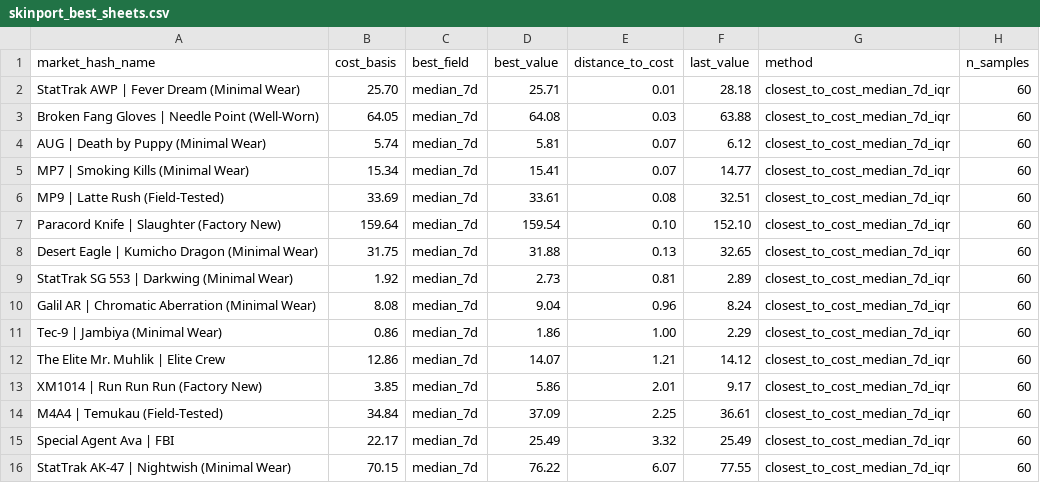
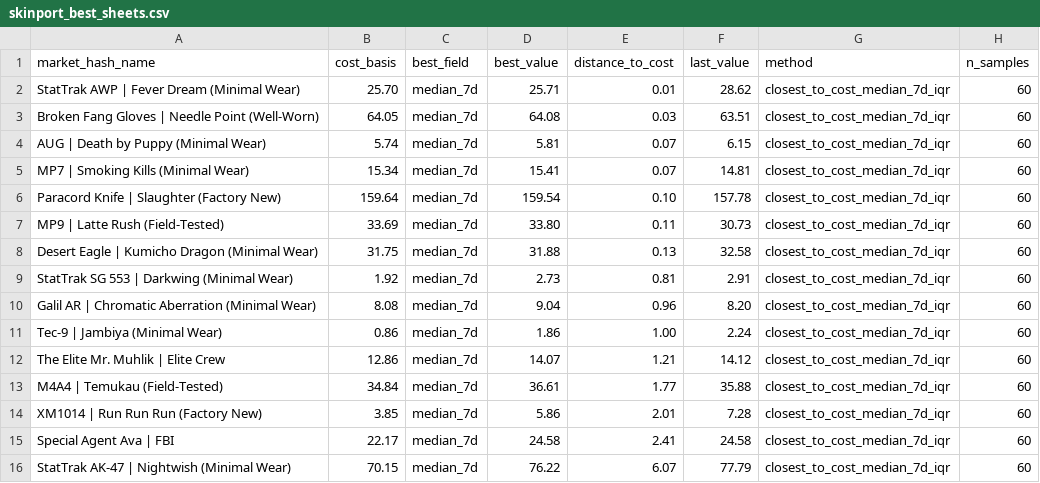
Before and after one commit to jpcarrascom2311-commits/skinport-tracker, a CSV file: skinport_best_sheets.csv, drawn as a sheet.

```diff
--- a/skinport_best_sheets.csv
+++ b/skinport_best_sheets.csv
@@ -1,16 +1,16 @@
 market_hash_name,cost_basis,best_field,best_value,distance_to_cost,last_value,method,n_samples
-StatTrak AWP | Fever Dream (Minimal Wear),25.70,median_7d,25.71,0.01,28.18,closest_to_cost_median_7d_iqr,60
-Broken Fang Gloves | Needle Point (Well-Worn),64.05,median_7d,64.08,0.03,63.88,closest_to_cost_median_7d_iqr,60
-AUG | Death by Puppy (Minimal Wear),5.74,median_7d,5.81,0.07,6.12,closest_to_cost_median_7d_iqr,60
-MP7 | Smoking Kills (Minimal Wear),15.34,median_7d,15.41,0.07,14.77,closest_to_cost_median_7d_iqr,60
-MP9 | Latte Rush (Field-Tested),33.69,median_7d,33.61,0.08,32.51,closest_to_cost_median_7d_iqr,60
-Paracord Knife | Slaughter (Factory New),159.64,median_7d,159.54,0.10,152.10,closest_to_cost_median_7d_iqr,60
-Desert Eagle | Kumicho Dragon (Minimal Wear),31.75,median_7d,31.88,0.13,32.65,closest_to_cost_median_7d_iqr,60
-StatTrak SG 553 | Darkwing (Minimal Wear),1.92,median_7d,2.73,0.81,2.89,closest_to_cost_median_7d_iqr,60
-Galil AR | Chromatic Aberration (Minimal Wear),8.08,median_7d,9.04,0.96,8.24,closest_to_cost_median_7d_iqr,60
-Tec-9 | Jambiya (Minimal Wear),0.86,median_7d,1.86,1.00,2.29,closest_to_cost_median_7d_iqr,60
+StatTrak AWP | Fever Dream (Minimal Wear),25.70,median_7d,25.71,0.01,28.62,closest_to_cost_median_7d_iqr,60
+Broken Fang Gloves | Needle Point (Well-Worn),64.05,median_7d,64.08,0.03,63.51,closest_to_cost_median_7d_iqr,60
+AUG | Death by Puppy (Minimal Wear),5.74,median_7d,5.81,0.07,6.15,closest_to_cost_median_7d_iqr,60
+MP7 | Smoking Kills (Minimal Wear),15.34,median_7d,15.41,0.07,14.81,closest_to_cost_median_7d_iqr,60
+Paracord Knife | Slaughter (Factory New),159.64,median_7d,159.54,0.10,157.78,closest_to_cost_median_7d_iqr,60
+MP9 | Latte Rush (Field-Tested),33.69,median_7d,33.80,0.11,30.73,closest_to_cost_median_7d_iqr,60
+Desert Eagle | Kumicho Dragon (Minimal Wear),31.75,median_7d,31.88,0.13,32.58,closest_to_cost_median_7d_iqr,60
+StatTrak SG 553 | Darkwing (Minimal Wear),1.92,median_7d,2.73,0.81,2.91,closest_to_cost_median_7d_iqr,60
+Galil AR | Chromatic Aberration (Minimal Wear),8.08,median_7d,9.04,0.96,8.20,closest_to_cost_median_7d_iqr,60
+Tec-9 | Jambiya (Minimal Wear),0.86,median_7d,1.86,1.00,2.24,closest_to_cost_median_7d_iqr,60
 The Elite Mr. Muhlik | Elite Crew,12.86,median_7d,14.07,1.21,14.12,closest_to_cost_median_7d_iqr,60
-XM1014 | Run Run Run (Factory New),3.85,median_7d,5.86,2.01,9.17,closest_to_cost_median_7d_iqr,60
-M4A4 | Temukau (Field-Tested),34.84,median_7d,37.09,2.25,36.61,closest_to_cost_median_7d_iqr,60
-Special Agent Ava | FBI,22.17,median_7d,25.49,3.32,25.49,closest_to_cost_median_7d_iqr,60
-StatTrak AK-47 | Nightwish (Minimal Wear),70.15,median_7d,76.22,6.07,77.55,closest_to_cost_median_7d_iqr,60
+M4A4 | Temukau (Field-Tested),34.84,median_7d,36.61,1.77,35.88,closest_to_cost_median_7d_iqr,60
+XM1014 | Run Run Run (Factory New),3.85,median_7d,5.86,2.01,7.28,closest_to_cost_median_7d_iqr,60
+Special Agent Ava | FBI,22.17,median_7d,24.58,2.41,24.58,closest_to_cost_median_7d_iqr,60
+StatTrak AK-47 | Nightwish (Minimal Wear),70.15,median_7d,76.22,6.07,77.79,closest_to_cost_median_7d_iqr,60
```
Also changed, not shown: skinport_latest.csv.
